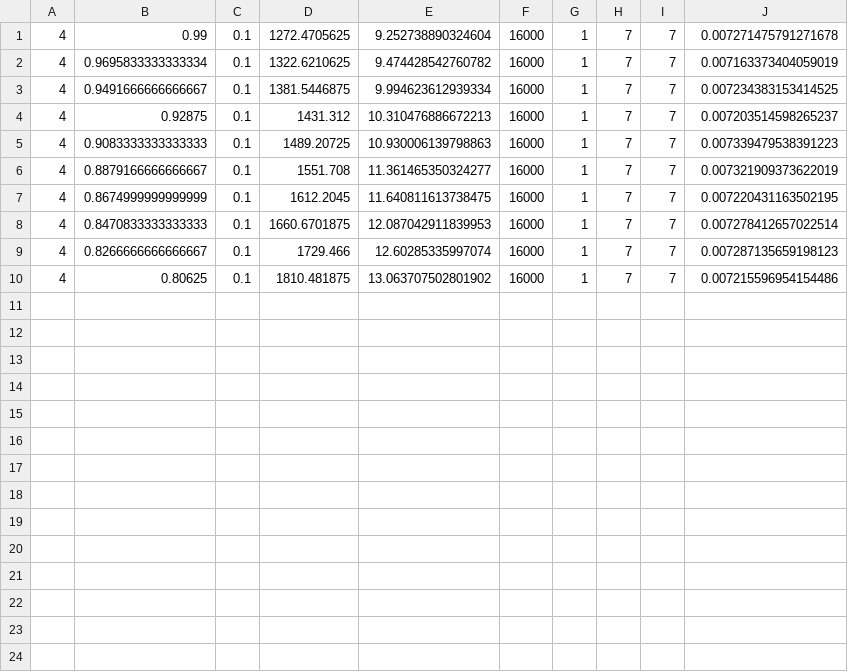
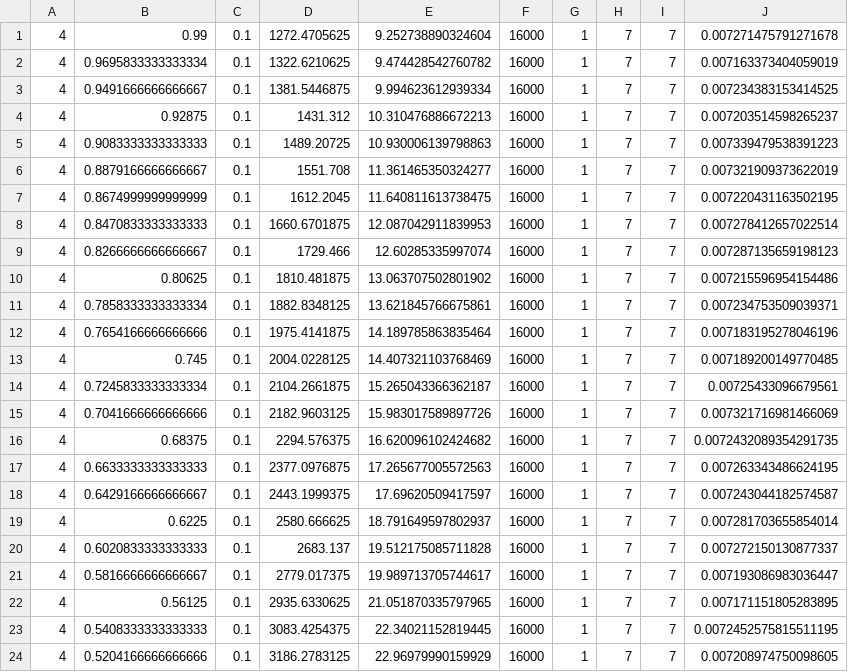
Before and after one commit to SidCh1/Memory-Buffer, a CSV file: Plots/compare_fixed_buffers_l8_1-7-7_a1_pgros.csv, drawn as a sheet.

```diff
--- a/Plots/compare_fixed_buffers_l8_1-7-7_a1_pgros.csv
+++ b/Plots/compare_fixed_buffers_l8_1-7-7_a1_pgros.csv
@@ -10 +10,15 @@
 4,0.80625,0.1,1810.481875,13.063707502801902,16000,1,7,7,0.007215596954154486
+4,0.7858333333333334,0.1,1882.8348125,13.621845766675861,16000,1,7,7,0.007234753509039371
+4,0.7654166666666666,0.1,1975.4141875,14.189785863835464,16000,1,7,7,0.007183195278046196
+4,0.745,0.1,2004.0228125,14.407321103768469,16000,1,7,7,0.007189200149770485
+4,0.7245833333333334,0.1,2104.2661875,15.265043366362187,16000,1,7,7,0.00725433096679561
+4,0.7041666666666666,0.1,2182.9603125,15.983017589897726,16000,1,7,7,0.007321716981466069
+4,0.68375,0.1,2294.576375,16.620096102424682,16000,1,7,7,0.0072432089354291735
+4,0.6633333333333333,0.1,2377.0976875,17.265677005572563,16000,1,7,7,0.007263343486624195
+4,0.6429166666666667,0.1,2443.1999375,17.69620509417597,16000,1,7,7,0.007243044182574587
+4,0.6225,0.1,2580.666625,18.791649597802937,16000,1,7,7,0.007281703655854014
+4,0.6020833333333333,0.1,2683.137,19.512175085711828,16000,1,7,7,0.007272150130877337
+4,0.5816666666666667,0.1,2779.017375,19.989713705744617,16000,1,7,7,0.007193086983036447
+4,0.56125,0.1,2935.6330625,21.051870335797965,16000,1,7,7,0.007171151805283895
+4,0.5408333333333333,0.1,3083.4254375,22.34021152819445,16000,1,7,7,0.0072452575815511195
+4,0.5204166666666666,0.1,3186.2783125,22.96979990159929,16000,1,7,7,0.007208974750098605
```
Also changed, not shown: Plots/compare_fixed_buffers_l8_2-2-10_a1_pgros.csv, Plots/compare_fixed_buffers_l8_2-4-8_a1_pgros.csv, 9 other files.
